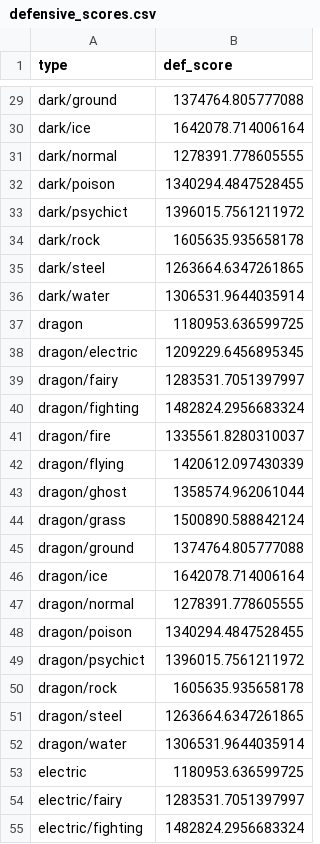
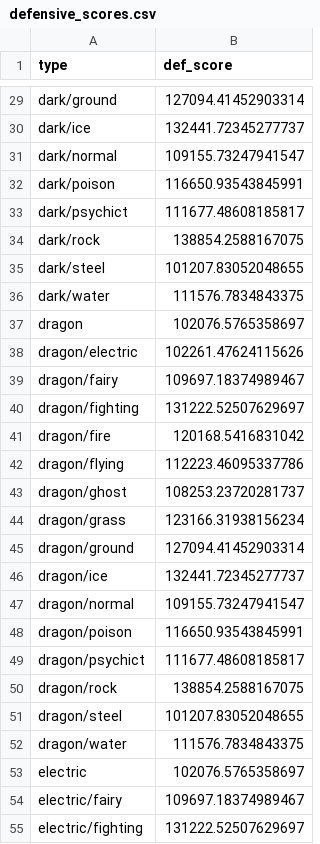
Before and after one commit to alexfortis/pokemon_type_viability_calculator, a CSV file: defensive_scores.csv, drawn as a sheet; only a part is shown, gaps mark what is left out; the diff covers the shown part only; the diff names each change by its address in the sheet, - before the commit and + after, or states it on an @@ line.

Commit message:
changed defensive score algorithm; now considers how many pokemon of the offensive type there are

```diff
--- a/defensive_scores.csv
+++ b/defensive_scores.csv
-B29 (def_score): 1374764.805777088
+B29 (def_score): 127094.41452903314
-B30 (def_score): 1642078.714006164
+B30 (def_score): 132441.72345277737
-B31 (def_score): 1278391.778605555
+B31 (def_score): 109155.73247941547
-B32 (def_score): 1340294.4847528455
+B32 (def_score): 116650.93543845991
-B33 (def_score): 1396015.7561211972
+B33 (def_score): 111677.48608185817
-B34 (def_score): 1605635.935658178
+B34 (def_score): 138854.2588167075
-B35 (def_score): 1263664.6347261865
+B35 (def_score): 101207.83052048655
-B36 (def_score): 1306531.9644035914
+B36 (def_score): 111576.7834843375
-B37 (def_score): 1180953.636599725
+B37 (def_score): 102076.5765358697
-B38 (def_score): 1209229.6456895345
+B38 (def_score): 102261.47624115626
-B39 (def_score): 1283531.7051397997
+B39 (def_score): 109697.18374989467
-B40 (def_score): 1482824.2956683324
+B40 (def_score): 131222.52507629697
-B41 (def_score): 1335561.8280310037
+B41 (def_score): 120168.5416831042
-B42 (def_score): 1420612.097430339
+B42 (def_score): 112223.46095337786
-B43 (def_score): 1358574.962061044
+B43 (def_score): 108253.23720281737
-B44 (def_score): 1500890.588842124
+B44 (def_score): 123166.31938156234
-B45 (def_score): 1374764.805777088
+B45 (def_score): 127094.41452903314
-B46 (def_score): 1642078.714006164
+B46 (def_score): 132441.72345277737
-B47 (def_score): 1278391.778605555
+B47 (def_score): 109155.73247941547
-B48 (def_score): 1340294.4847528455
+B48 (def_score): 116650.93543845991
-B49 (def_score): 1396015.7561211972
+B49 (def_score): 111677.48608185817
-B50 (def_score): 1605635.935658178
+B50 (def_score): 138854.2588167075
-B51 (def_score): 1263664.6347261865
+B51 (def_score): 101207.83052048655
-B52 (def_score): 1306531.9644035914
+B52 (def_score): 111576.7834843375
-B53 (def_score): 1180953.636599725
+B53 (def_score): 102076.5765358697
-B54 (def_score): 1283531.7051397997
+B54 (def_score): 109697.18374989467
-B55 (def_score): 1482824.2956683324
+B55 (def_score): 131222.52507629697
```
Also changed, not shown: 144 edited cells elsewhere in this file, 1 other file.
